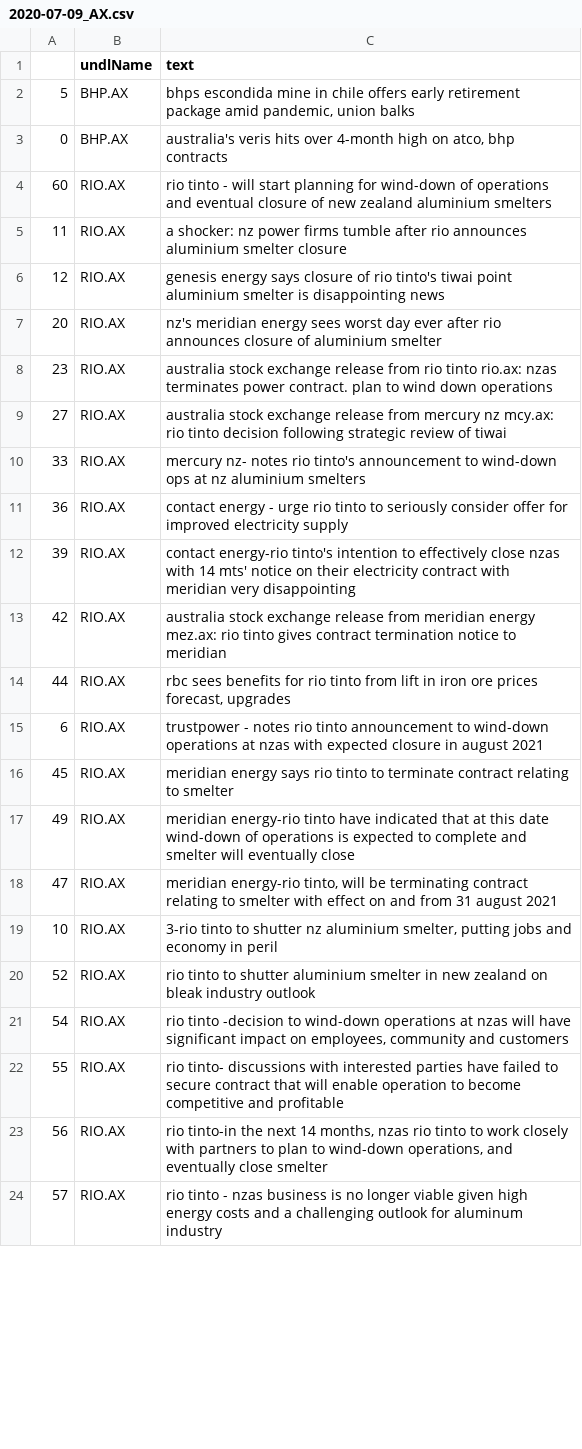
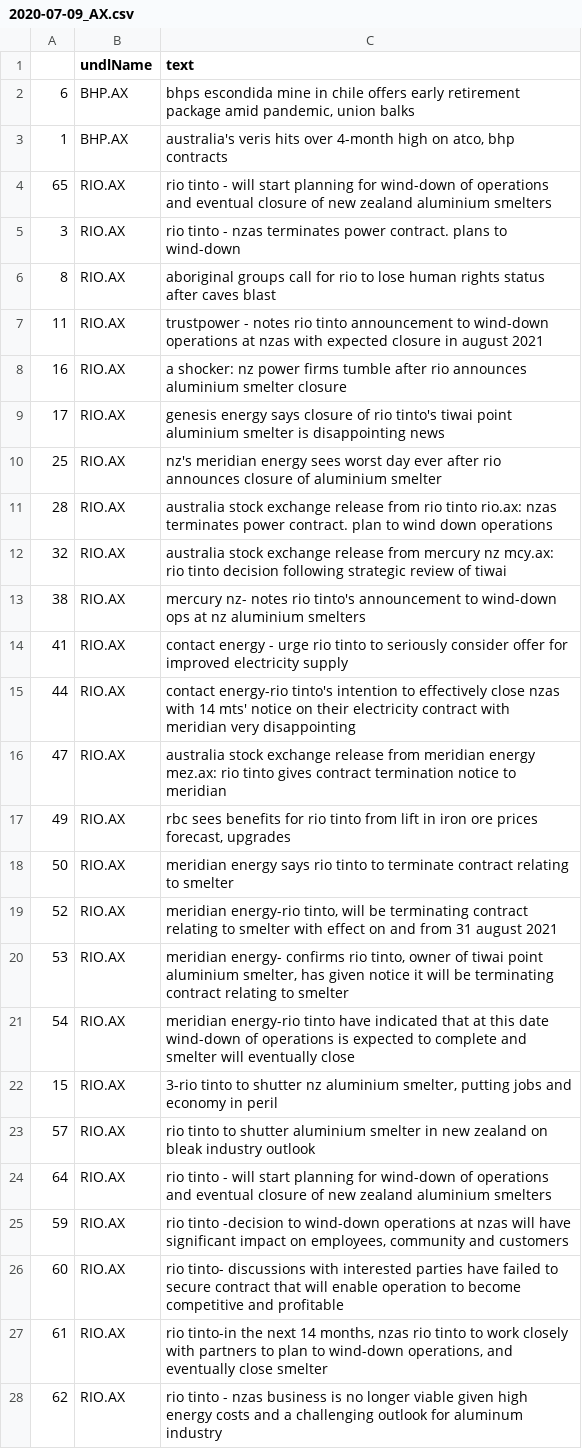
Before and after one commit to hoichunlaw/EventDriven, a CSV file: result/2020-07-09_AX.csv, drawn as a sheet; only a part is shown; the diff covers the shown part only.

```diff
--- a/result/2020-07-09_AX.csv
+++ b/result/2020-07-09_AX.csv
@@ -1,24 +1,28 @@
 ,undlName,text
-5,BHP.AX,"bhps escondida mine in chile offers early retirement package amid pandemic, union balks"
-0,BHP.AX,"australia's veris hits over 4-month high on atco, bhp contracts"
-60,RIO.AX,rio tinto - will start planning for wind-down of operations and eventual closure of new zealand aluminium smelters
-11,RIO.AX,a shocker: nz power firms tumble after rio announces aluminium smelter closure
-12,RIO.AX,genesis energy says closure of rio tinto's tiwai point aluminium smelter is disappointing news
-20,RIO.AX,nz's meridian energy sees worst day ever after rio announces closure of aluminium smelter
-23,RIO.AX,australia stock exchange release from rio tinto rio.ax: nzas terminates power contract. plan to wind down operations
-27,RIO.AX,australia stock exchange release from mercury nz mcy.ax: rio tinto decision following strategic review of tiwai
-33,RIO.AX,mercury nz- notes rio tinto's announcement to wind-down ops at nz aluminium smelters
-36,RIO.AX,contact energy  - urge rio tinto to seriously consider offer for improved electricity supply
-39,RIO.AX,contact energy-rio tinto's intention to effectively close nzas with 14 mts' notice on their electricity contract with meridian very disappointing
-42,RIO.AX,australia stock exchange release from meridian energy mez.ax: rio tinto gives contract termination notice to meridian
-44,RIO.AX,"rbc sees benefits for rio tinto from lift in iron ore prices forecast, upgrades"
-6,RIO.AX,trustpower - notes rio tinto announcement to wind-down operations at nzas with expected closure in august 2021
-45,RIO.AX,meridian energy says rio tinto to terminate contract relating to smelter
-49,RIO.AX,meridian energy-rio tinto have indicated that at this date wind-down of operations is expected to complete and smelter will eventually close
-47,RIO.AX,"meridian energy-rio tinto, will be terminating contract relating to smelter with effect on and from 31 august 2021"
-10,RIO.AX,"3-rio tinto to shutter nz aluminium smelter, putting jobs and economy in peril"
-52,RIO.AX,rio tinto to shutter aluminium smelter in new zealand on bleak industry outlook
-54,RIO.AX,"rio tinto -decision to wind-down operations at nzas will have significant impact on employees, community and customers"
-55,RIO.AX,rio tinto- discussions with interested parties have failed to secure contract that will enable operation to become competitive and profitable
-56,RIO.AX,"rio tinto-in the next 14 months, nzas  rio tinto to work closely with partners to plan to wind-down operations, and eventually close smelter"
-57,RIO.AX,rio tinto  - nzas business is no longer viable given high energy costs and a challenging outlook for aluminum industry
+6,BHP.AX,"bhps escondida mine in chile offers early retirement package amid pandemic, union balks"
+1,BHP.AX,"australia's veris hits over 4-month high on atco, bhp contracts"
+65,RIO.AX,rio tinto - will start planning for wind-down of operations and eventual closure of new zealand aluminium smelters
+3,RIO.AX,rio tinto  - nzas terminates power contract. plans to wind-down
+8,RIO.AX,aboriginal groups call for rio to lose human rights status after caves blast
+11,RIO.AX,trustpower - notes rio tinto announcement to wind-down operations at nzas with expected closure in august 2021
+16,RIO.AX,a shocker: nz power firms tumble after rio announces aluminium smelter closure
+17,RIO.AX,genesis energy says closure of rio tinto's tiwai point aluminium smelter is disappointing news
+25,RIO.AX,nz's meridian energy sees worst day ever after rio announces closure of aluminium smelter
+28,RIO.AX,australia stock exchange release from rio tinto rio.ax: nzas terminates power contract. plan to wind down operations
+32,RIO.AX,australia stock exchange release from mercury nz mcy.ax: rio tinto decision following strategic review of tiwai
+38,RIO.AX,mercury nz- notes rio tinto's announcement to wind-down ops at nz aluminium smelters
+41,RIO.AX,contact energy  - urge rio tinto to seriously consider offer for improved electricity supply
+44,RIO.AX,contact energy-rio tinto's intention to effectively close nzas with 14 mts' notice on their electricity contract with meridian very disappointing
+47,RIO.AX,australia stock exchange release from meridian energy mez.ax: rio tinto gives contract termination notice to meridian
+49,RIO.AX,"rbc sees benefits for rio tinto from lift in iron ore prices forecast, upgrades"
+50,RIO.AX,meridian energy says rio tinto to terminate contract relating to smelter
+52,RIO.AX,"meridian energy-rio tinto, will be terminating contract relating to smelter with effect on and from 31 august 2021"
+53,RIO.AX,"meridian energy- confirms rio tinto, owner of tiwai point aluminium smelter, has given notice it will be terminating contract relating to smelter"
+54,RIO.AX,meridian energy-rio tinto have indicated that at this date wind-down of operations is expected to complete and smelter will eventually close
+15,RIO.AX,"3-rio tinto to shutter nz aluminium smelter, putting jobs and economy in peril"
+57,RIO.AX,rio tinto to shutter aluminium smelter in new zealand on bleak industry outlook
+64,RIO.AX,rio tinto - will start planning for wind-down of operations and eventual closure of new zealand aluminium smelters
+59,RIO.AX,"rio tinto -decision to wind-down operations at nzas will have significant impact on employees, community and customers"
+60,RIO.AX,rio tinto- discussions with interested parties have failed to secure contract that will enable operation to become competitive and profitable
+61,RIO.AX,"rio tinto-in the next 14 months, nzas  rio tinto to work closely with partners to plan to wind-down operations, and eventually close smelter"
+62,RIO.AX,rio tinto  - nzas business is no longer viable given high energy costs and a challenging outlook for aluminum industry
```
Also changed, not shown: 1 added row, 2 removed rows and 6 edited cells elsewhere in this file, result/2020-07-09_HK.csv.
